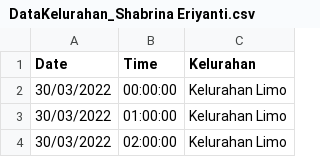
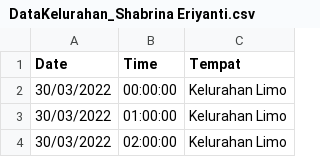
Before and after one commit to Shabrina12200/DataKelurahan_ShabrinaEriyanti, a CSV file: DataKelurahan_Shabrina Eriyanti.csv, drawn as a sheet; only a part is shown.

Commit message:
Add files via upload

```diff
--- a/DataKelurahan_Shabrina Eriyanti.csv
+++ b/DataKelurahan_Shabrina Eriyanti.csv
@@ -1,2 +1,2 @@
-Date;Time;Kelurahan
+Date;Time;Tempat
 30/03/2022;00:00:00;Kelurahan Limo
```
